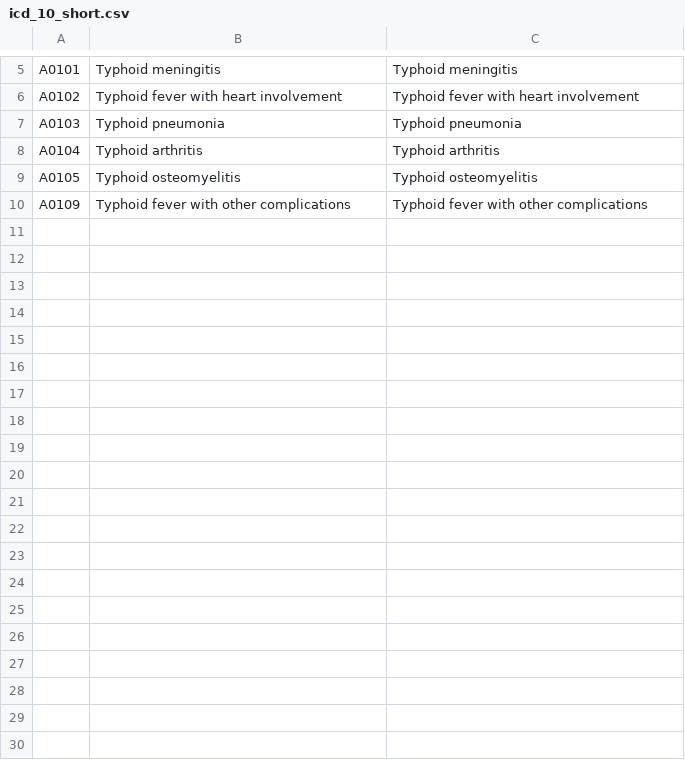
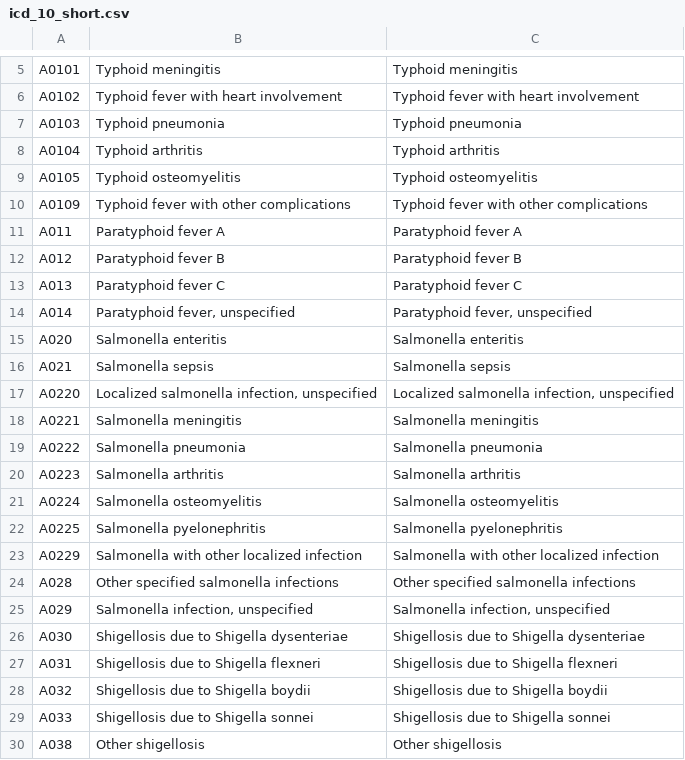
Before and after one commit to kenlai212/diagnosis-codes-api, a CSV file: data/icd_10_short.csv, drawn as a sheet; only a part is shown, gaps mark what is left out; the diff covers the shown part only.

```diff
--- a/data/icd_10_short.csv
+++ b/data/icd_10_short.csv
@@ -10 +10,21 @@ A0105,Typhoid osteomyelitis,Typhoid osteomyelitis,
 A0109,Typhoid fever with other complications,Typhoid fever with other complications,
+A011,Paratyphoid fever A,Paratyphoid fever A,
+A012,Paratyphoid fever B,Paratyphoid fever B,
+A013,Paratyphoid fever C,Paratyphoid fever C,
+A014,"Paratyphoid fever, unspecified","Paratyphoid fever, unspecified",
+A020,Salmonella enteritis,Salmonella enteritis,
+A021,Salmonella sepsis,Salmonella sepsis,
+A0220,"Localized salmonella infection, unspecified","Localized salmonella infection, unspecified",
+A0221,Salmonella meningitis,Salmonella meningitis,
+A0222,Salmonella pneumonia,Salmonella pneumonia,
+A0223,Salmonella arthritis,Salmonella arthritis,
+A0224,Salmonella osteomyelitis,Salmonella osteomyelitis,
+A0225,Salmonella pyelonephritis,Salmonella pyelonephritis,
+A0229,Salmonella with other localized infection,Salmonella with other localized infection,
+A028,Other specified salmonella infections,Other specified salmonella infections,
+A029,"Salmonella infection, unspecified","Salmonella infection, unspecified",
+A030,Shigellosis due to Shigella dysenteriae,Shigellosis due to Shigella dysenteriae,
+A031,Shigellosis due to Shigella flexneri,Shigellosis due to Shigella flexneri,
+A032,Shigellosis due to Shigella boydii,Shigellosis due to Shigella boydii,
+A033,Shigellosis due to Shigella sonnei,Shigellosis due to Shigella sonnei,
+A038,Other shigellosis,Other shigellosis,
```
Also changed, not shown: 12 added rows elsewhere in this file, 4 other files.
